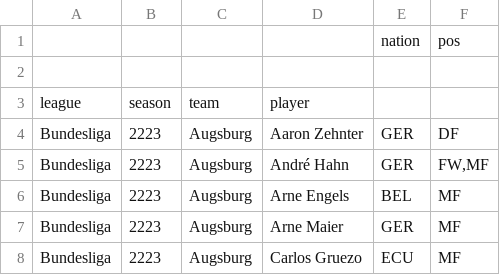
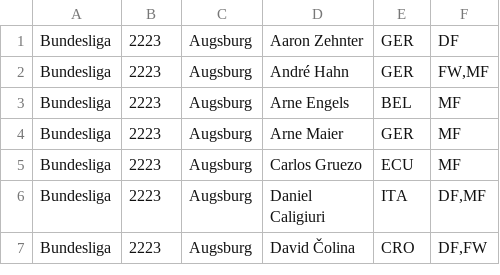
Before and after one commit to fisherm123/strikerrank, a CSV file: players.csv, drawn as a sheet; only a part is shown; the shorter side is filled out with more unchanged rows; the diff names each change by its address in the sheet, - before the commit and + after, or states it on an @@ line.

Commit message:
Remove column names

```diff
--- a/players.csv
+++ b/players.csv
-row 1:  |  |  |  | nation | pos
-row 2: (empty)
-row 3: league | season | team | player
```
